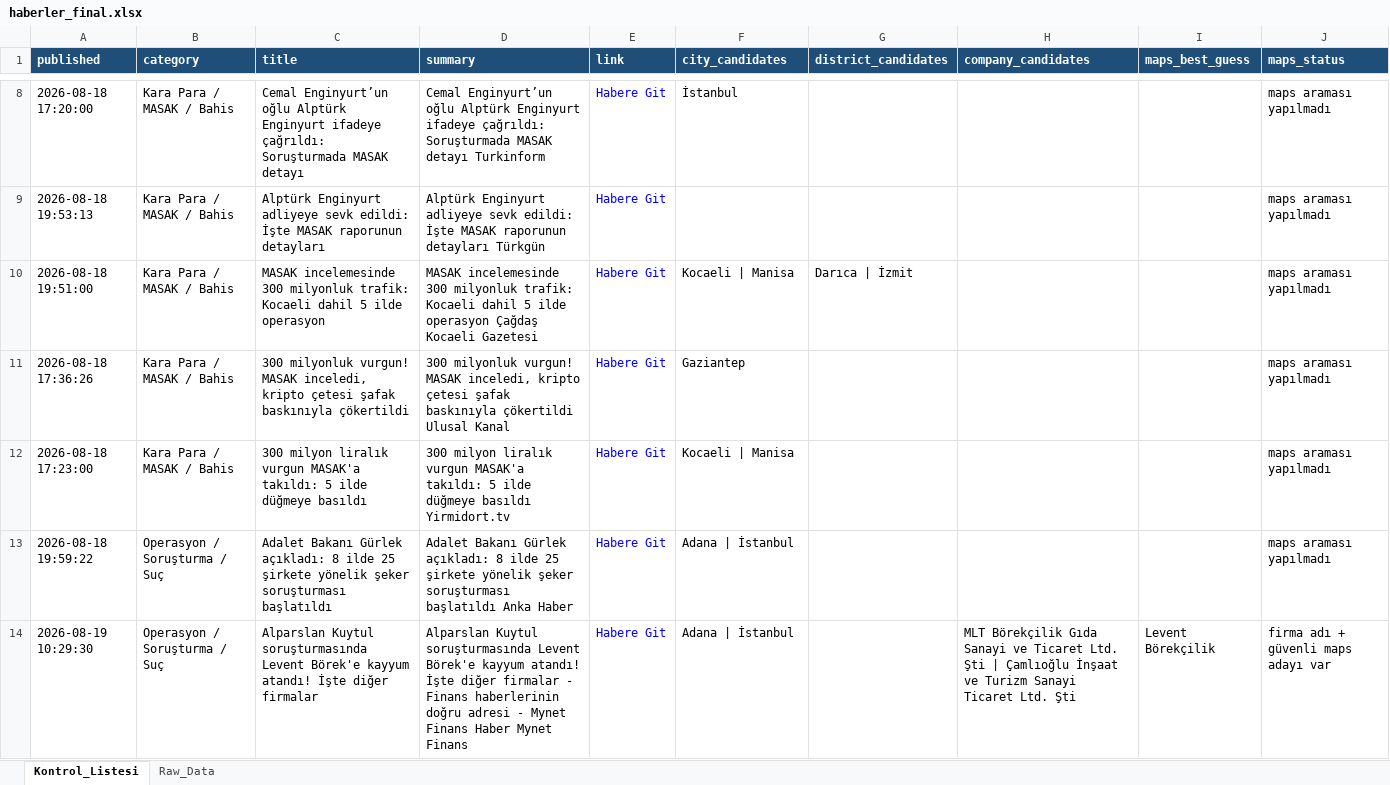
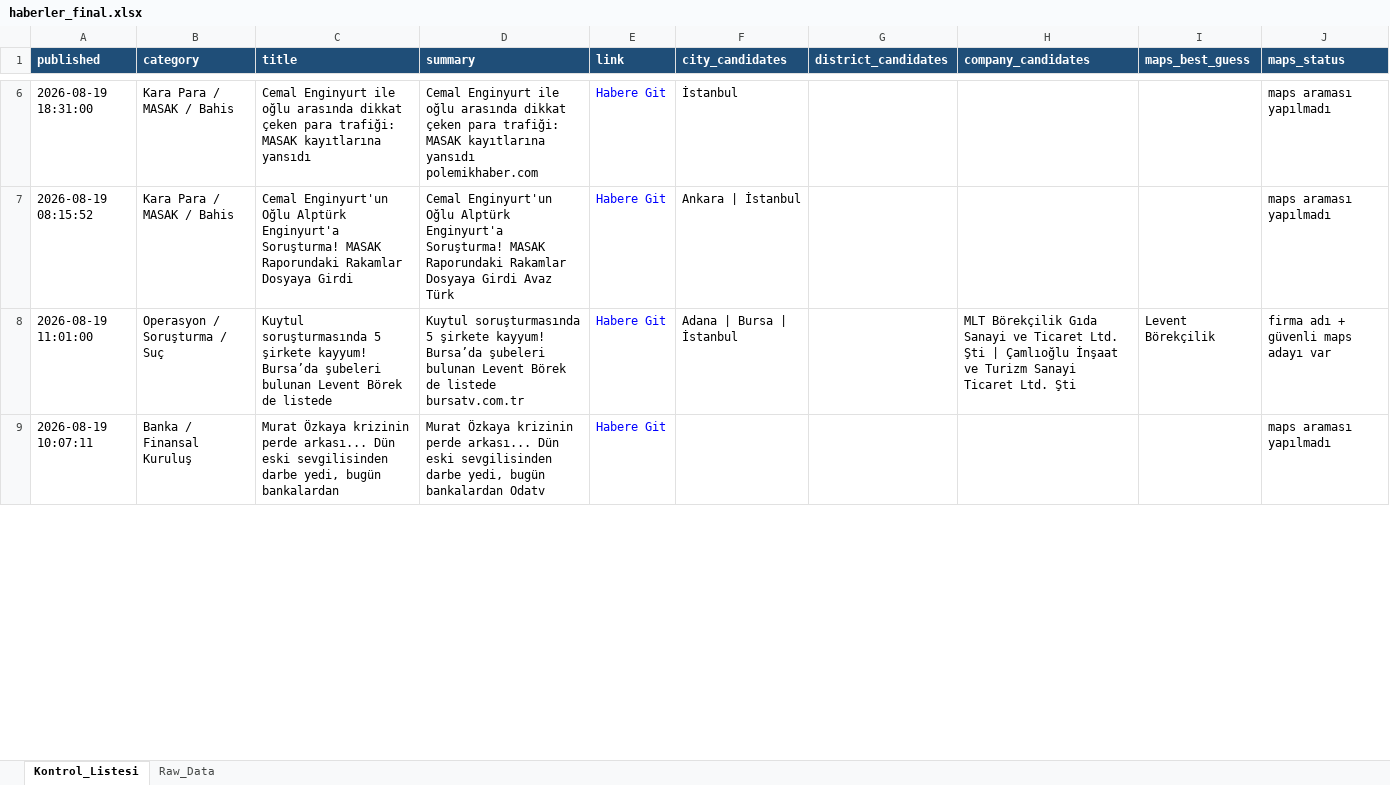
Before and after one commit to 19982109/haber-risk-monitor, an Excel workbook: data/haberler_final.xlsx, sheet Kontrol_Listesi, drawn as a sheet; only a part is shown, gaps mark what is left out; values as stored, in another font and other column widths than the file's, no borders; removed rows and columns are numbered as before the commit, all else as after; the diff covers the shown part only; the diff names each change by its address in the sheet, - before the commit and + after, or states it on an @@ line.

```diff
--- a/data/haberler_final.xlsx (sheet Kontrol_Listesi)
+++ b/data/haberler_final.xlsx (sheet Kontrol_Listesi)
-A6 (published): 2026-08-18 17:20:00
+A6 (published): 2026-08-19 18:31:00
-C6 (title): Cemal Enginyurt’un oğlu Alptürk Enginyurt ifadeye çağrıldı: Soruşturmada MASAK detayı
+C6 (title): Cemal Enginyurt ile oğlu arasında dikkat çeken para trafiği: MASAK kayıtlarına yansıdı
-D6 (summary): Cemal Enginyurt’un oğlu Alptürk Enginyurt ifadeye çağrıldı: Soruşturmada MASAK detayı Turkinform
+D6 (summary): Cemal Enginyurt ile oğlu arasında dikkat çeken para trafiği: MASAK kayıtlarına yansıdı polemikhaber.com
-row 9: 2026-08-18 19:53:13 | Kara Para / MASAK / Bahis | Alptürk Enginyurt adliyeye sevk edildi: İşte MASAK raporunun detayları | Alptürk Enginyurt adliyeye sevk edildi: İşte MASAK raporunun detayları Türkgün | Habere Git |  |  |  |  | maps araması yapılmadı
-row 10: 2026-08-18 19:51:00 | Kara Para / MASAK / Bahis | MASAK incelemesinde 300 milyonluk trafik: Kocaeli dahil 5 ilde operasyon | MASAK incelemesinde 300 milyonluk trafik: Kocaeli dahil 5 ilde operasyon Çağdaş Kocaeli Gazetesi | Habere Git | Kocaeli | Manisa | Darıca | İzmit |  |  | maps araması yapılmadı
-row 11: 2026-08-18 17:36:26 | Kara Para / MASAK / Bahis | 300 milyonluk vurgun! MASAK inceledi, kripto çetesi şafak baskınıyla çökertildi | 300 milyonluk vurgun! MASAK inceledi, kripto çetesi şafak baskınıyla çökertildi Ulusal Kanal | Habere Git | Gaziantep |  |  |  | maps araması yapılmadı
-A7 (published): 2026-08-18 17:23:00
+A7 (published): 2026-08-19 08:15:52
-C7 (title): 300 milyon liralık vurgun MASAK'a takıldı: 5 ilde düğmeye basıldı
+C7 (title): Cemal Enginyurt'un Oğlu Alptürk Enginyurt'a Soruşturma! MASAK Raporundaki Rakamlar Dosyaya Girdi
-D7 (summary): 300 milyon liralık vurgun MASAK'a takıldı: 5 ilde düğmeye basıldı Yirmidort.tv
+D7 (summary): Cemal Enginyurt'un Oğlu Alptürk Enginyurt'a Soruşturma! MASAK Raporundaki Rakamlar Dosyaya Girdi Avaz Türk
-F7 (city_candidates): Kocaeli | Manisa
+F7 (city_candidates): Ankara | İstanbul
-row 13: 2026-08-18 19:59:22 | Operasyon / Soruşturma / Suç | Adalet Bakanı Gürlek açıkladı: 8 ilde 25 şirkete yönelik şeker soruşturması başlatıldı | Adalet Bakanı Gürlek açıkladı: 8 ilde 25 şirkete yönelik şeker soruşturması başlatıldı Anka Haber | Habere Git | Adana | İstanbul |  |  |  | maps araması yapılmadı
-A8 (published): 2026-08-19 10:29:30
+A8 (published): 2026-08-19 11:01:00
-C8 (title): Alparslan Kuytul soruşturmasında Levent Börek'e kayyum atandı! İşte diğer firmalar
+C8 (title): Kuytul soruşturmasında 5 şirkete kayyum! Bursa’da şubeleri bulunan Levent Börek de listede
-D8 (summary): Alparslan Kuytul soruşturmasında Levent Börek'e kayyum atandı! İşte diğer firmalar - Finans haberlerinin doğru adresi - Mynet Finans Haber Mynet Finans
+D8 (summary): Kuytul soruşturmasında 5 şirkete kayyum! Bursa’da şubeleri bulunan Levent Börek de listede bursatv.com.tr
-F8 (city_candidates): Adana | İstanbul
+F8 (city_candidates): Adana | Bursa | İstanbul
+row 9: 2026-08-19 10:07:11 | Banka / Finansal Kuruluş | Murat Özkaya krizinin perde arkası... Dün eski sevgilisinden darbe yedi, bugün bankalardan | Murat Özkaya krizinin perde arkası... Dün eski sevgilisinden darbe yedi, bugün bankalardan Odatv | Habere Git |  |  |  |  | maps araması yapılmadı
```
Also changed, not shown: 21 added rows, 18 removed rows, 2 moved rows and 74 edited cells elsewhere in this sheet, sheet Raw_Data, 1 other file.
